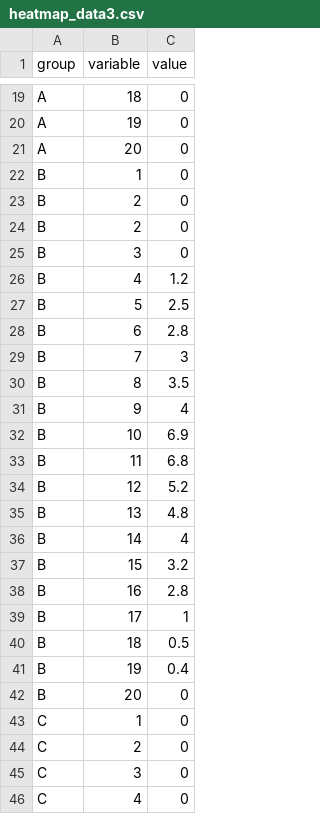
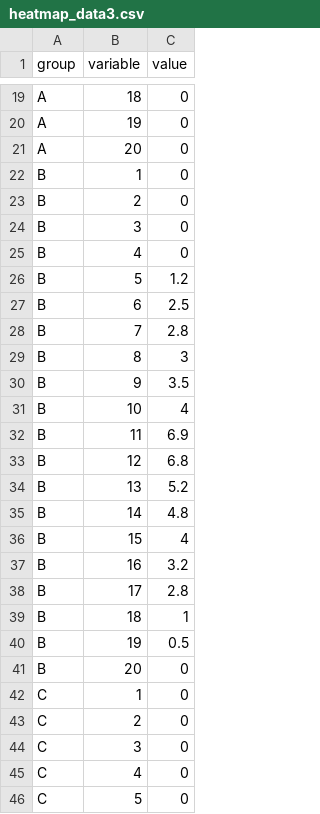
Before and after one commit to digitalin1/heatmap, a CSV file: heatmap_data3.csv, drawn as a sheet; only a part is shown, gaps mark what is left out; the shorter side is filled out with more unchanged rows.

Commit message:
Update heatmap_data3.csv

```diff
--- a/heatmap_data3.csv
+++ b/heatmap_data3.csv
@@ -23,20 +23,19 @@ B,1,0
 B,2,0
-B,2,0
 B,3,0
-B,4,1.2
-B,5,2.5
-B,6,2.8
-B,7,3
-B,8,3.5
-B,9,4
-B,10,6.9
-B,11,6.8
-B,12,5.2
-B,13,4.8
-B,14,4
-B,15,3.2
-B,16,2.8
-B,17,1
-B,18,0.5
-B,19,0.4
+B,4,0
+B,5,1.2
+B,6,2.5
+B,7,2.8
+B,8,3
+B,9,3.5
+B,10,4
+B,11,6.9
+B,12,6.8
+B,13,5.2
+B,14,4.8
+B,15,4
+B,16,3.2
+B,17,2.8
+B,18,1
+B,19,0.5
 B,20,0
```
